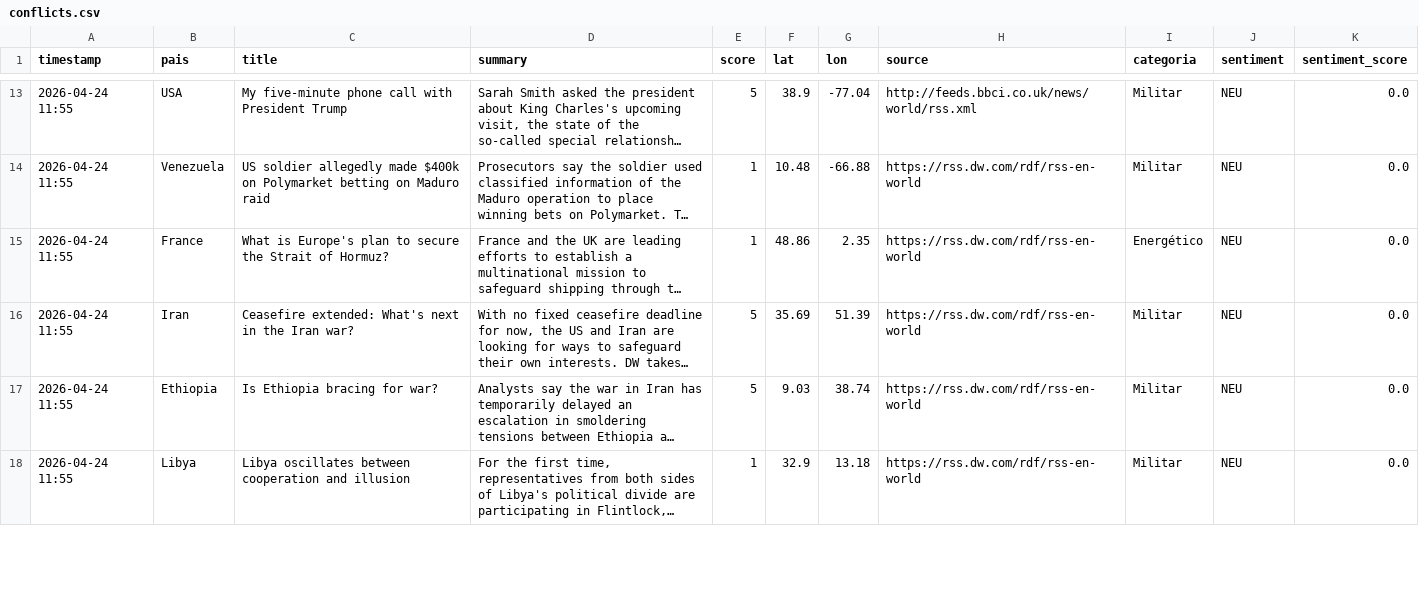
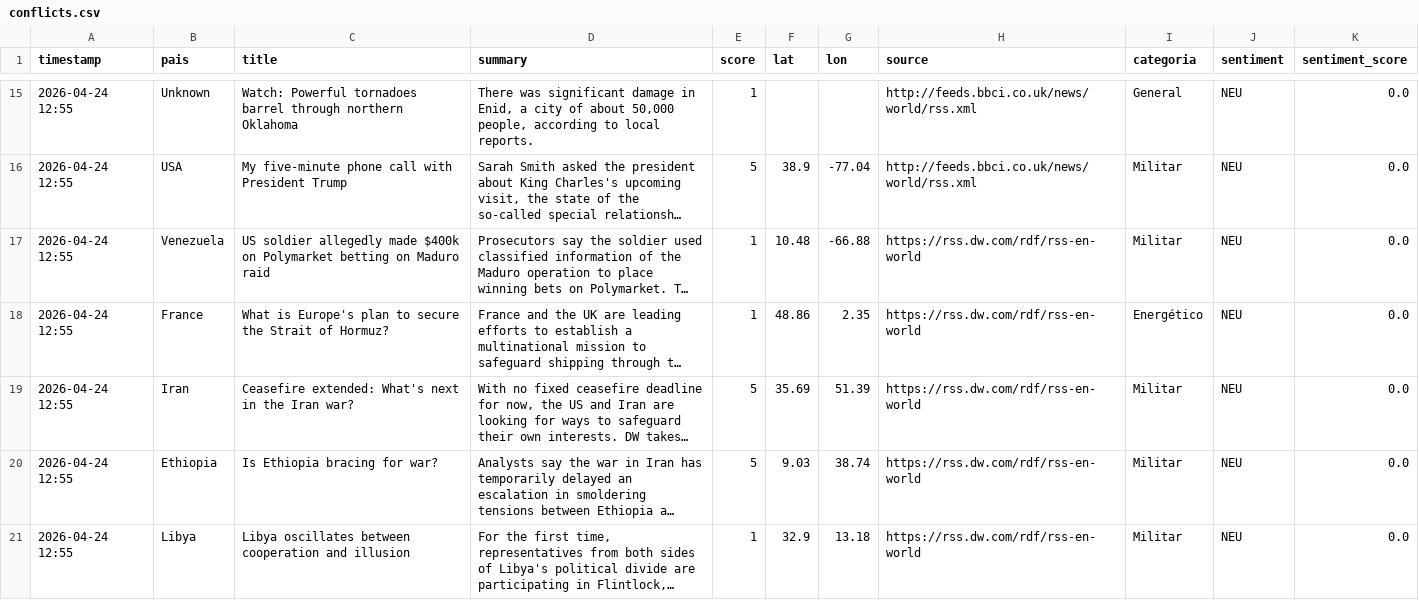
Before and after one commit to mcasrom/sieg-conflicts, a CSV file: data/processed/conflicts.csv, drawn as a sheet; only a part is shown, gaps mark what is left out; long unchanged cells end in …; addresses are those after the commit; the diff covers the shown part only; the diff names each change by its address in the sheet, - before the commit and + after, or states it on an @@ line.

Commit message:
pipeline: datos 2026-04-24 12:55

```diff
--- a/data/processed/conflicts.csv
+++ b/data/processed/conflicts.csv
+row 15: 2026-04-24 12:55 | Unknown | Watch: Powerful tornadoes barrel through northern Oklahoma | There was significant damage in Enid, a city of about 50,000 people, according to local reports. | 1 |  |  | http://feeds.bbci.co.uk/news/world/rss.xml | General | NEU | 0.0
-A16:A21 (timestamp): 2026-04-24 11:55
+A16:A21 (timestamp): 2026-04-24 12:55
```
Also changed, not shown: 3 added rows, 1 removed row and 40 edited cells elsewhere in this file.
